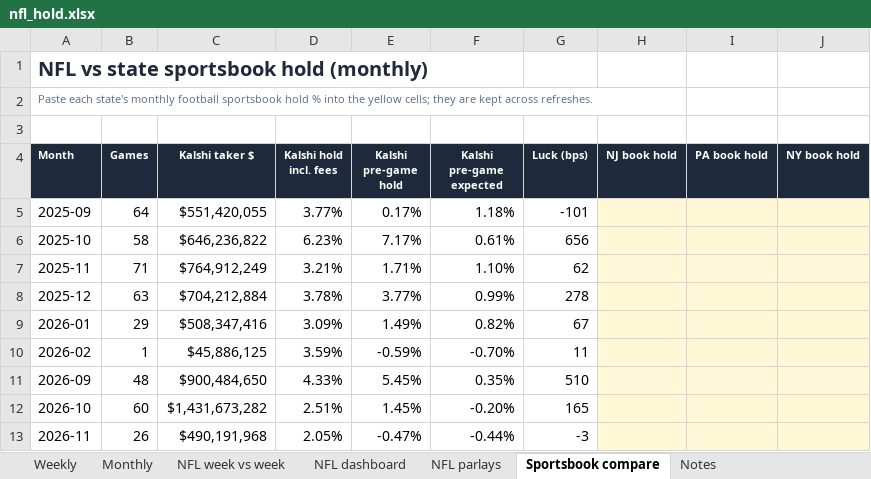
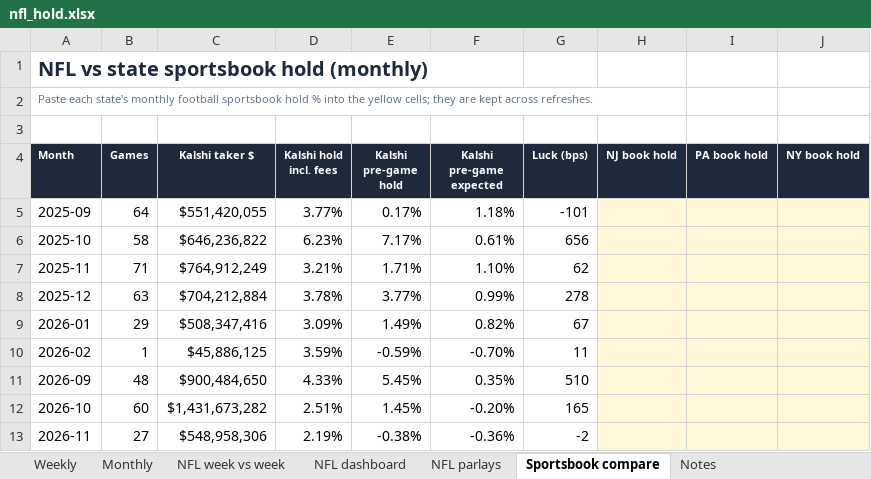
Before and after one commit to yager2/sports-volume, an Excel workbook: nfl_hold.xlsx, sheet Sportsbook compare, drawn as a sheet; only a part is shown; values as stored, in another font and other column widths than the file's, no borders; the diff names each change by its address in the sheet, - before the commit and + after, or states it on an @@ line.

```diff
--- a/nfl_hold.xlsx (sheet Sportsbook compare)
+++ b/nfl_hold.xlsx (sheet Sportsbook compare)
-B13 (Games): 26
+B13 (Games): 27
-C13 (Kalshi taker $): $490,191,968
+C13 (Kalshi taker $): $548,958,306
-D13 (Kalshi hold incl. fees): 2.05%
+D13 (Kalshi hold incl. fees): 2.19%
-E13 (Kalshi pre-game hold): -0.47%
+E13 (Kalshi pre-game hold): -0.38%
-F13 (Kalshi pre-game expected): -0.44%
+F13 (Kalshi pre-game expected): -0.36%
-G13 (Luck (bps)): -3
+G13 (Luck (bps)): -2
```
Also changed, not shown: sheet NFL dashboard, sheet Monthly, sheet Weekly, sheet NFL week vs week, sheet Notes, 17 other files.
